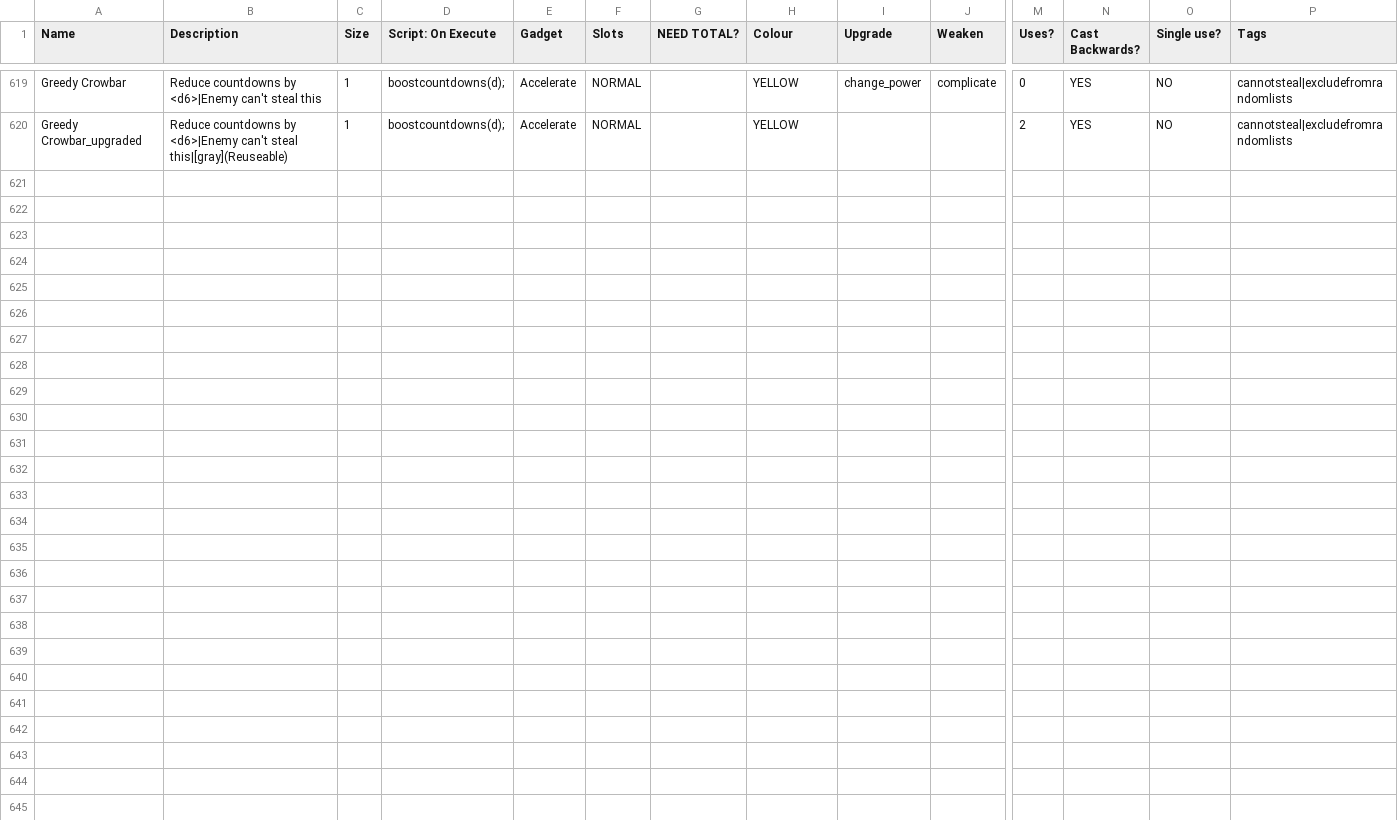
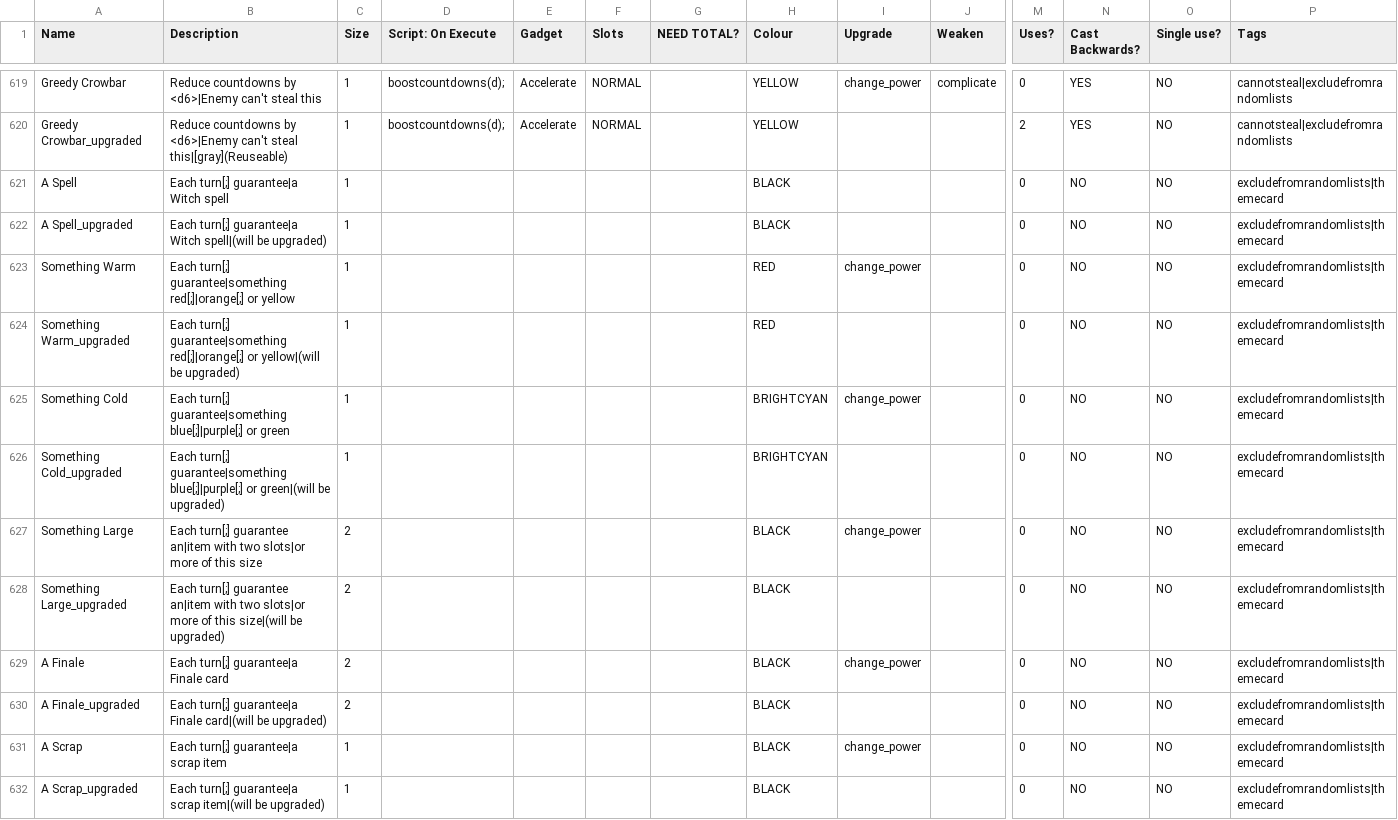
Before and after one commit to ncrecc/christmasspecial, a CSV file: _append/data/text/equipment.csv, drawn as a sheet; only a part is shown, gaps mark what is left out; rows hold the shown columns only; the diff names each change by its address in the sheet, - before the commit and + after, or states it on an @@ line.

Commit message:
Update equipment.csv

```diff
--- a/_append/data/text/equipment.csv
+++ b/_append/data/text/equipment.csv
+row 621: A Spell | Each turn[;] guarantee|a Witch spell | 1 |  |  |  |  | BLACK |  |  | 0 | NO | NO | excludefromrandomlists|themecard
+row 622: A Spell_upgraded | Each turn[;] guarantee|a Witch spell|(will be upgraded) | 1 |  |  |  |  | BLACK |  |  | 0 | NO | NO | excludefromrandomlists|themecard
+row 623: Something Warm | Each turn[;] guarantee|something red[;]|orange[;] or yellow | 1 |  |  |  |  | RED | change_power |  | 0 | NO | NO | excludefromrandomlists|themecard
+row 624: Something Warm_upgraded | Each turn[;] guarantee|something red[;]|orange[;] or yellow|(will be upgraded) | 1 |  |  |  |  | RED |  |  | 0 | NO | NO | excludefromrandomlists|themecard
+row 625: Something Cold | Each turn[;] guarantee|something blue[;]|purple[;] or green | 1 |  |  |  |  | BRIGHTCYAN | change_power |  | 0 | NO | NO | excludefromrandomlists|themecard
+row 626: Something Cold_upgraded | Each turn[;] guarantee|something blue[;]|purple[;] or green|(will be upgraded) | 1 |  |  |  |  | BRIGHTCYAN |  |  | 0 | NO | NO | excludefromrandomlists|themecard
+row 627: Something Large | Each turn[;] guarantee an|item with two slots|or more of this size | 2 |  |  |  |  | BLACK | change_power |  | 0 | NO | NO | excludefromrandomlists|themecard
+row 628: Something Large_upgraded | Each turn[;] guarantee an|item with two slots|or more of this size|(will be upgraded) | 2 |  |  |  |  | BLACK |  |  | 0 | NO | NO | excludefromrandomlists|themecard
+row 629: A Finale | Each turn[;] guarantee|a Finale card | 2 |  |  |  |  | BLACK | change_power |  | 0 | NO | NO | excludefromrandomlists|themecard
+row 630: A Finale_upgraded | Each turn[;] guarantee|a Finale card|(will be upgraded) | 2 |  |  |  |  | BLACK |  |  | 0 | NO | NO | excludefromrandomlists|themecard
+row 631: A Scrap | Each turn[;] guarantee|a scrap item | 1 |  |  |  |  | BLACK | change_power |  | 0 | NO | NO | excludefromrandomlists|themecard
+row 632: A Scrap_upgraded | Each turn[;] guarantee|a scrap item|(will be upgraded) | 1 |  |  |  |  | BLACK |  |  | 0 | NO | NO | excludefromrandomlists|themecard
```
